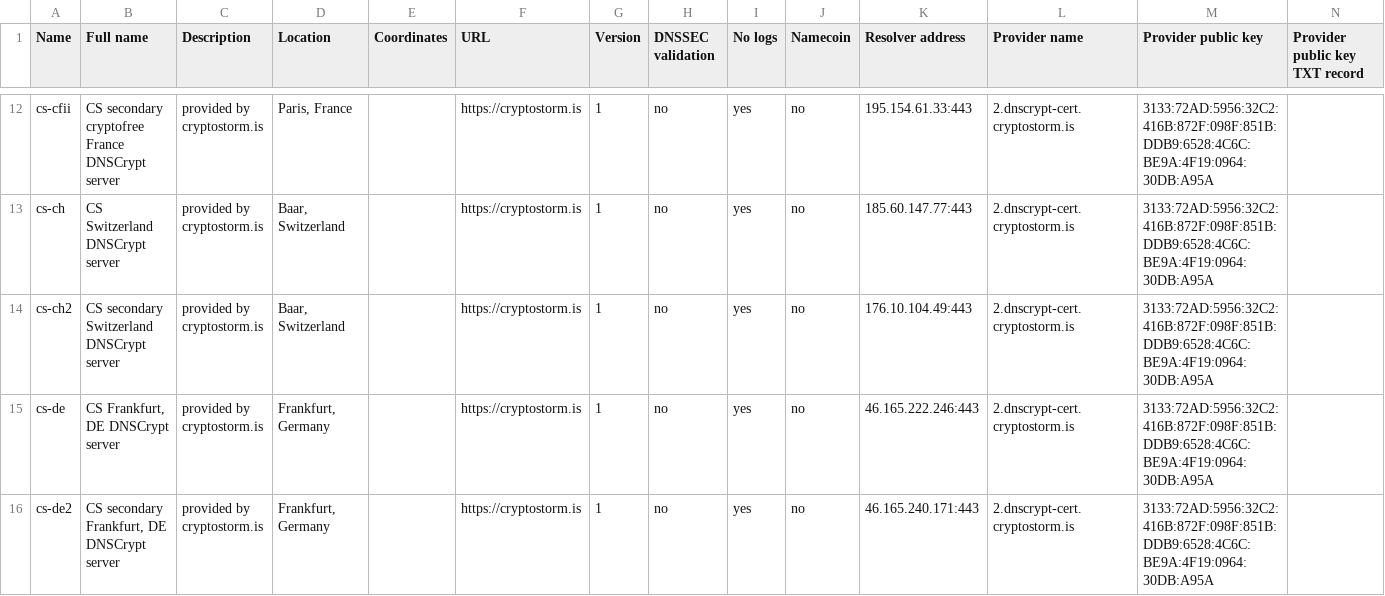
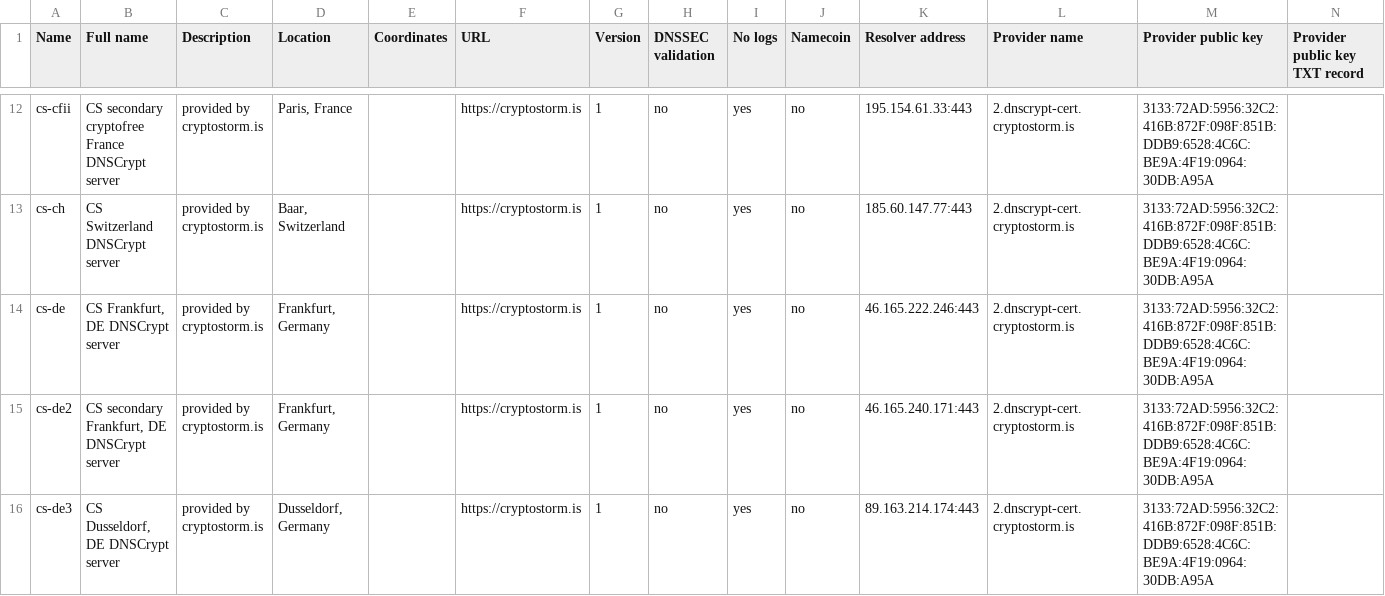
Before and after one commit to dyne/dnscrypt-proxy, a CSV file: dnscrypt-resolvers.csv, drawn as a sheet; only a part is shown, gaps mark what is left out; the shorter side is filled out with more unchanged rows; the diff names each change by its address in the sheet, - before the commit and + after, or states it on an @@ line.

```diff
--- a/dnscrypt-resolvers.csv
+++ b/dnscrypt-resolvers.csv
-row 14: cs-ch2 | CS secondary Switzerland DNSCrypt server | provided by cryptostorm.is | Baar, Switzerland |  | https://cryptostorm.is | 1 | no | yes | no | 176.10.104.49:443 | 2.dnscrypt-cert.cryptostorm.is | 3133:72AD:5956:32C2:416B:872F:098F:851B:DDB9:6528:4C6C:BE9A:4F19:0964:30DB:A95A
```
Also changed, not shown: 2 other files.
